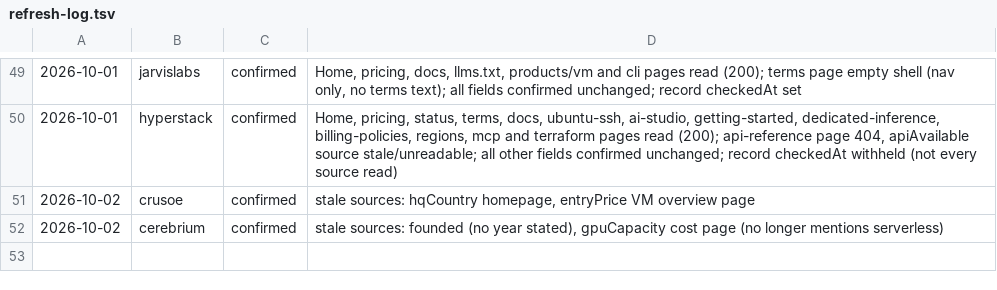
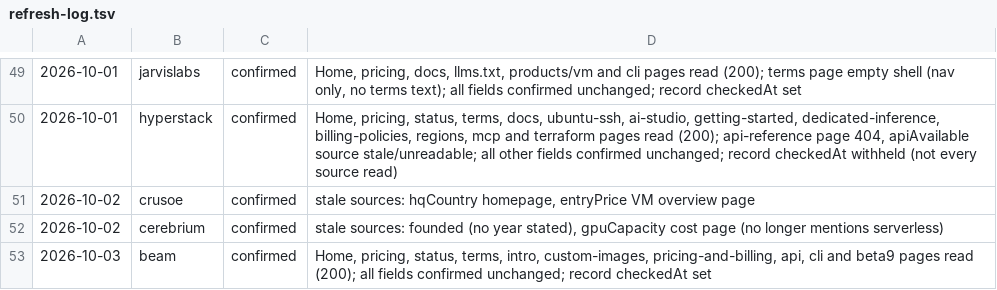
Before and after one commit to fortrabbit/findhost, a TSV file: research/refresh-log.tsv, drawn as a sheet; only a part is shown, gaps mark what is left out.

```diff
--- a/research/refresh-log.tsv
+++ b/research/refresh-log.tsv
@@ -52 +52,2 @@
 2026-10-02	cerebrium	confirmed	stale sources: founded (no year stated), gpuCapacity cost page (no longer mentions serverless)
+2026-10-03	beam	confirmed	Home, pricing, status, terms, intro, custom-images, pricing-and-billing, api, cli and beta9 pages read (200); all fields confirmed unchanged; record checkedAt set
```
Also changed, not shown: 1 other file.
